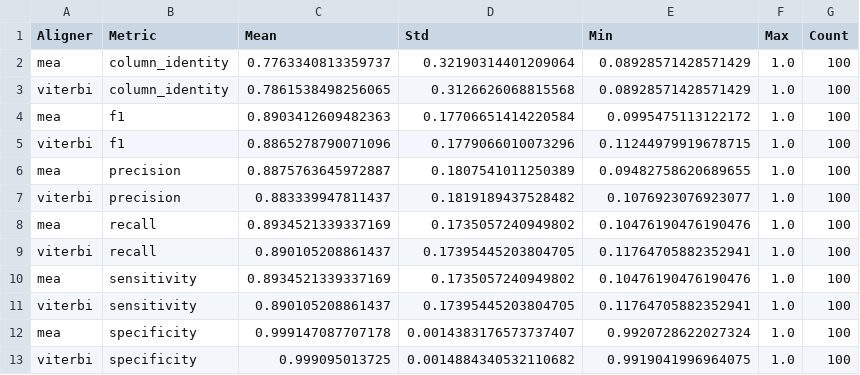
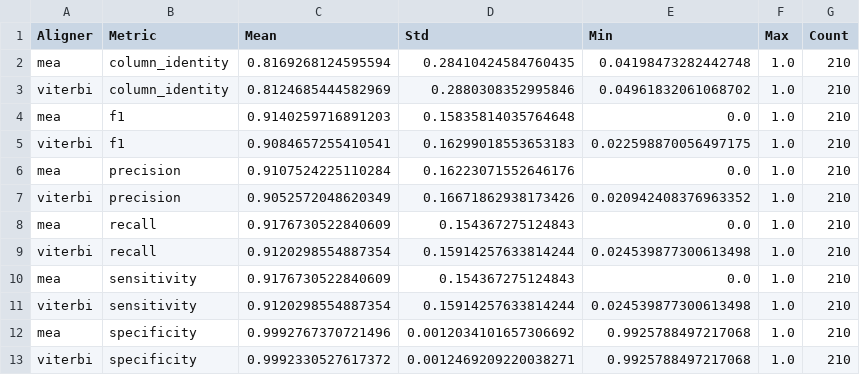
Before and after one commit to joucebox/cs4775-final-project, a CSV file: results/metrics/gamma_0.5.csv, drawn as a sheet.

```diff
--- a/results/metrics/gamma_0.5.csv
+++ b/results/metrics/gamma_0.5.csv
@@ -1,13 +1,13 @@
 Aligner,Metric,Mean,Std,Min,Max,Count
-mea,column_identity,0.7763340813359737,0.32190314401209064,0.08928571428571429,1.0,100
-viterbi,column_identity,0.7861538498256065,0.3126626068815568,0.08928571428571429,1.0,100
-mea,f1,0.8903412609482363,0.17706651414220584,0.0995475113122172,1.0,100
-viterbi,f1,0.8865278790071096,0.1779066010073296,0.11244979919678715,1.0,100
-mea,precision,0.8875763645972887,0.1807541011250389,0.09482758620689655,1.0,100
-viterbi,precision,0.883339947811437,0.1819189437528482,0.1076923076923077,1.0,100
-mea,recall,0.8934521339337169,0.1735057240949802,0.10476190476190476,1.0,100
-viterbi,recall,0.890105208861437,0.17395445203804705,0.11764705882352941,1.0,100
-mea,sensitivity,0.8934521339337169,0.1735057240949802,0.10476190476190476,1.0,100
-viterbi,sensitivity,0.890105208861437,0.17395445203804705,0.11764705882352941,1.0,100
-mea,specificity,0.999147087707178,0.0014383176573737407,0.9920728622027324,1.0,100
-viterbi,specificity,0.999095013725,0.0014884340532110682,0.9919041996964075,1.0,100
+mea,column_identity,0.8169268124595594,0.28410424584760435,0.04198473282442748,1.0,210
+viterbi,column_identity,0.8124685444582969,0.2880308352995846,0.04961832061068702,1.0,210
+mea,f1,0.9140259716891203,0.15835814035764648,0.0,1.0,210
+viterbi,f1,0.9084657255410541,0.16299018553653183,0.022598870056497175,1.0,210
+mea,precision,0.9107524225110284,0.16223071552646176,0.0,1.0,210
+viterbi,precision,0.9052572048620349,0.16671862938173426,0.020942408376963352,1.0,210
+mea,recall,0.9176730522840609,0.154367275124843,0.0,1.0,210
+viterbi,recall,0.9120298554887354,0.15914257633814244,0.024539877300613498,1.0,210
+mea,sensitivity,0.9176730522840609,0.154367275124843,0.0,1.0,210
+viterbi,sensitivity,0.9120298554887354,0.15914257633814244,0.024539877300613498,1.0,210
+mea,specificity,0.9992767370721496,0.0012034101657306692,0.9925788497217068,1.0,210
+viterbi,specificity,0.9992330527617372,0.0012469209220038271,0.9925788497217068,1.0,210
```
Also changed, not shown: results/metrics/gamma_0.375.csv, results/metrics/gamma_0.625.csv, 10 other files.
